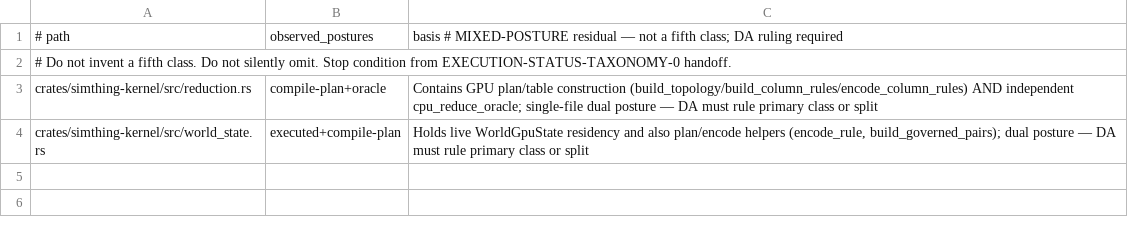
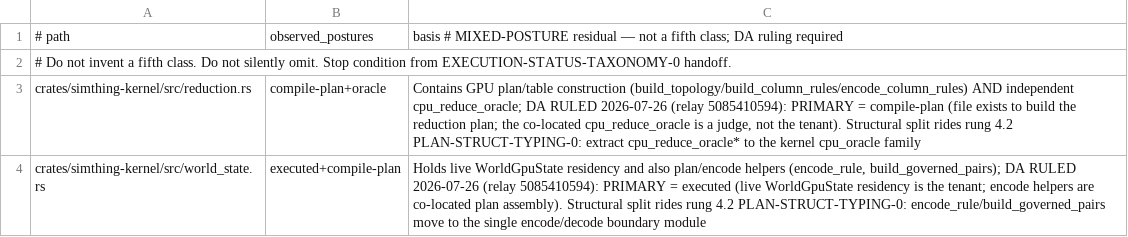
Before and after one commit to khorum08/SimThing, a TSV file: scripts/ci/execution_status_mixed_posture.tsv, drawn as a sheet.

```diff
--- a/scripts/ci/execution_status_mixed_posture.tsv
+++ b/scripts/ci/execution_status_mixed_posture.tsv
@@ -2,3 +2,3 @@
 # Do not invent a fifth class. Do not silently omit. Stop condition from EXECUTION-STATUS-TAXONOMY-0 handoff.
-crates/simthing-kernel/src/reduction.rs	compile-plan+oracle	Contains GPU plan/table construction (build_topology/build_column_rules/encode_column_rules) AND independent cpu_reduce_oracle; single-file dual posture — DA must rule primary class or split
-crates/simthing-kernel/src/world_state.rs	executed+compile-plan	Holds live WorldGpuState residency and also plan/encode helpers (encode_rule, build_governed_pairs); dual posture — DA must rule primary class or split
+crates/simthing-kernel/src/reduction.rs	compile-plan+oracle	Contains GPU plan/table construction (build_topology/build_column_rules/encode_column_rules) AND independent cpu_reduce_oracle; DA RULED 2026-07-26 (relay 5085410594): PRIMARY = compile-plan (file exists to build the reduction plan; the co-located cpu_reduce_oracle is a judge, not the tenant). Structural split rides rung 4.2 PLAN-STRUCT-TYPING-0: extract cpu_reduce_oracle* to the kernel cpu_oracle family
+crates/simthing-kernel/src/world_state.rs	executed+compile-plan	Holds live WorldGpuState residency and also plan/encode helpers (encode_rule, build_governed_pairs); DA RULED 2026-07-26 (relay 5085410594): PRIMARY = executed (live WorldGpuState residency is the tenant; encode helpers are co-located plan assembly). Structural split rides rung 4.2 PLAN-STRUCT-TYPING-0: encode_rule/build_governed_pairs move to the single encode/decode boundary module
```
